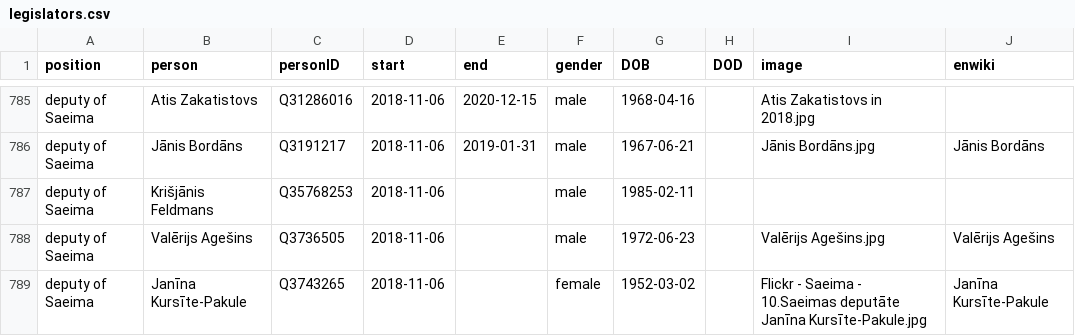
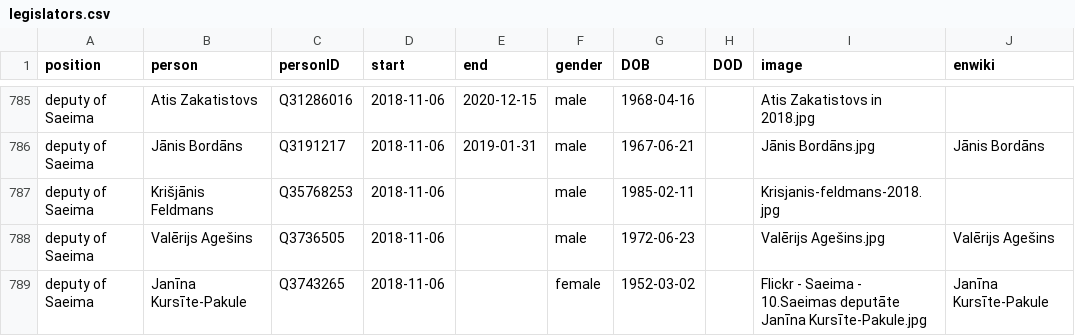
Before and after one commit to every-politician-scrapers/latvia-cabinet, a CSV file: html/legislators.csv, drawn as a sheet; only a part is shown, gaps mark what is left out.

Commit message:
PCB update

```diff
--- a/html/legislators.csv
+++ b/html/legislators.csv
@@ -786,3 +786,3 @@ deputy of Saeima,Atis Zakatistovs,Q31286016,2018-11-06,2020-12-15,male,1968-04-1
 deputy of Saeima,Jānis Bordāns,Q3191217,2018-11-06,2019-01-31,male,1967-06-21,,Jānis Bordāns.jpg,Jānis Bordāns
-deputy of Saeima,Krišjānis Feldmans,Q35768253,2018-11-06,,male,1985-02-11,,,
+deputy of Saeima,Krišjānis Feldmans,Q35768253,2018-11-06,,male,1985-02-11,,Krisjanis-feldmans-2018.jpg,
 deputy of Saeima,Valērijs Agešins,Q3736505,2018-11-06,,male,1972-06-23,,Valērijs Agešins.jpg,Valērijs Agešins
```
